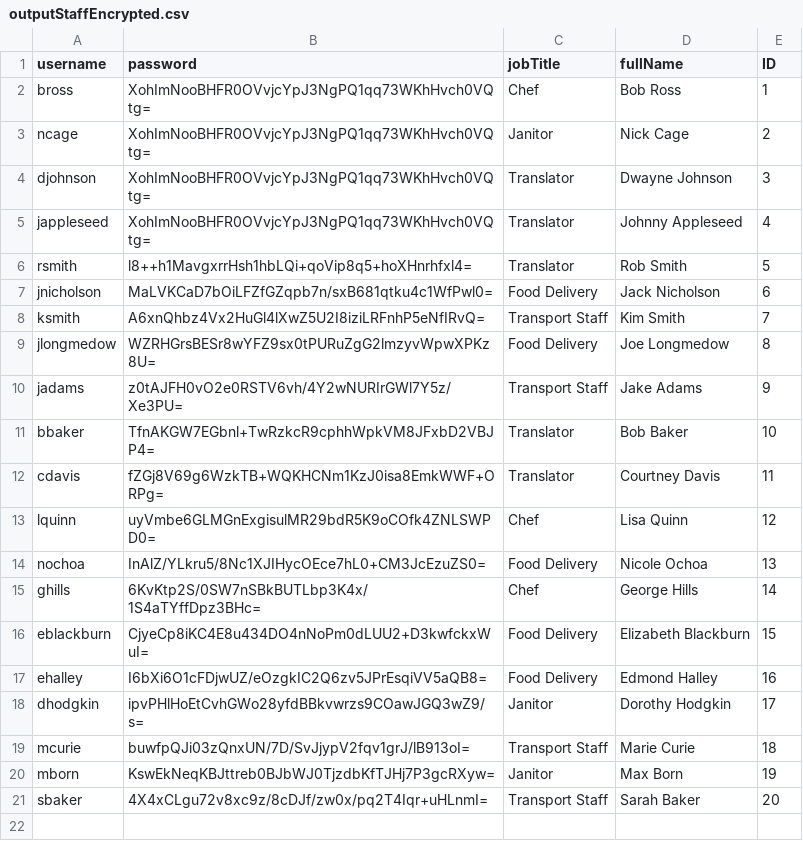
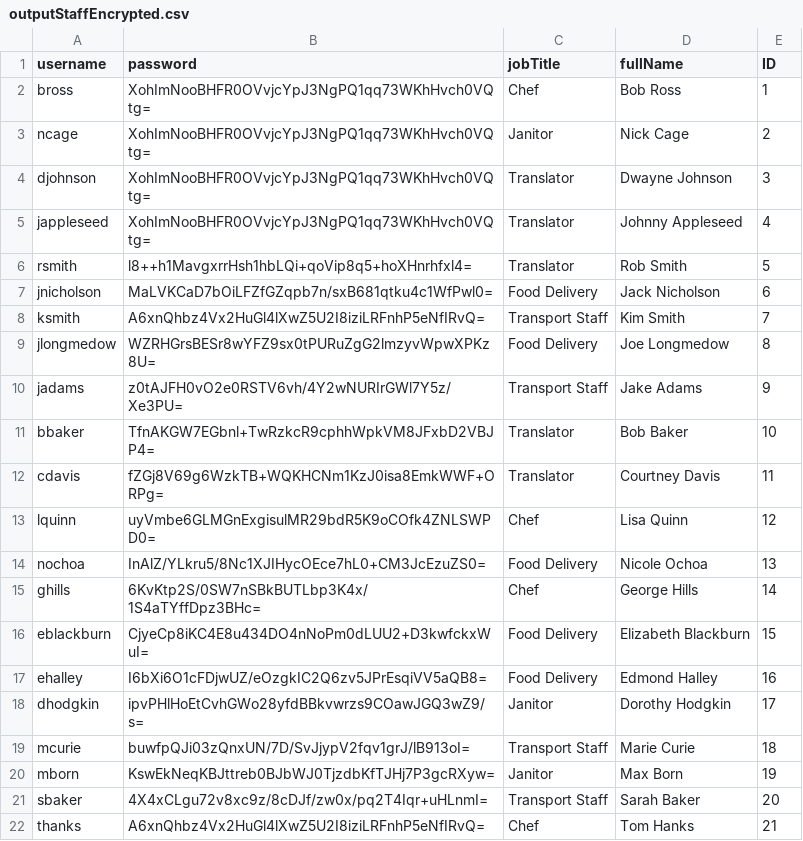
Before and after one commit to SE2017B/Iteration4, a CSV file: outputStaffEncrypted.csv, drawn as a sheet.

Commit message:
Fixed the staff autoID bug

```diff
--- a/outputStaffEncrypted.csv
+++ b/outputStaffEncrypted.csv
@@ -21 +21,2 @@ mborn,KswEkNeqKBJttreb0BJbWJ0TjzdbKfTJHj7P3gcRXyw=,Janitor,Max Born,19
 sbaker,4X4xCLgu72v8xc9z/8cDJf/zw0x/pq2T4Iqr+uHLnmI=,Transport Staff,Sarah Baker,20
+thanks,A6xnQhbz4Vx2HuGl4lXwZ5U2I8iziLRFnhP5eNfIRvQ=,Chef,Tom Hanks,21
```
Also changed, not shown: outputStaff.csv, 3 other files.
